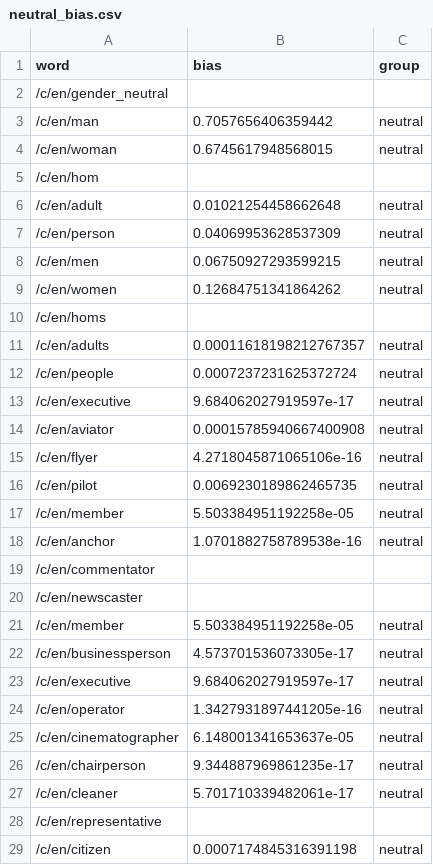
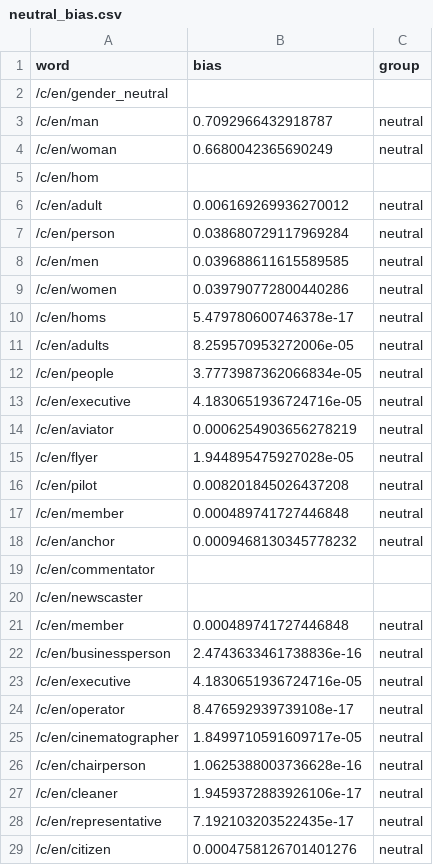
Before and after one commit to bernardcheng/cs4248_project, a CSV file: data/heuristic/directBias/variation2/neutral_bias.csv, drawn as a sheet; only a part is shown; the diff covers the shown part only.

```diff
--- a/data/heuristic/directBias/variation2/neutral_bias.csv
+++ b/data/heuristic/directBias/variation2/neutral_bias.csv
@@ -2,28 +2,28 @@ word,bias,group
 /c/en/gender_neutral,,
-/c/en/man,0.7057656406359442,neutral
-/c/en/woman,0.6745617948568015,neutral
+/c/en/man,0.7092966432918787,neutral
+/c/en/woman,0.6680042365690249,neutral
 /c/en/hom,,
-/c/en/adult,0.01021254458662648,neutral
-/c/en/person,0.04069953628537309,neutral
-/c/en/men,0.06750927293599215,neutral
-/c/en/women,0.12684751341864262,neutral
-/c/en/homs,,
-/c/en/adults,0.00011618198212767357,neutral
-/c/en/people,0.0007237231625372724,neutral
-/c/en/executive,9.684062027919597e-17,neutral
-/c/en/aviator,0.00015785940667400908,neutral
-/c/en/flyer,4.2718045871065106e-16,neutral
-/c/en/pilot,0.0069230189862465735,neutral
-/c/en/member,5.503384951192258e-05,neutral
-/c/en/anchor,1.0701882758789538e-16,neutral
+/c/en/adult,0.006169269936270012,neutral
+/c/en/person,0.038680729117969284,neutral
+/c/en/men,0.039688611615589585,neutral
+/c/en/women,0.039790772800440286,neutral
+/c/en/homs,5.479780600746378e-17,neutral
+/c/en/adults,8.259570953272006e-05,neutral
+/c/en/people,3.7773987362066834e-05,neutral
+/c/en/executive,4.1830651936724716e-05,neutral
+/c/en/aviator,0.0006254903656278219,neutral
+/c/en/flyer,1.944895475927028e-05,neutral
+/c/en/pilot,0.008201845026437208,neutral
+/c/en/member,0.000489741727446848,neutral
+/c/en/anchor,0.0009468130345778232,neutral
 /c/en/commentator,,
 /c/en/newscaster,,
-/c/en/member,5.503384951192258e-05,neutral
-/c/en/businessperson,4.573701536073305e-17,neutral
-/c/en/executive,9.684062027919597e-17,neutral
-/c/en/operator,1.3427931897441205e-16,neutral
-/c/en/cinematographer,6.148001341653637e-05,neutral
-/c/en/chairperson,9.344887969861235e-17,neutral
-/c/en/cleaner,5.701710339482061e-17,neutral
-/c/en/representative,,
-/c/en/citizen,0.0007174845316391198,neutral
+/c/en/member,0.000489741727446848,neutral
+/c/en/businessperson,2.4743633461738836e-16,neutral
+/c/en/executive,4.1830651936724716e-05,neutral
+/c/en/operator,8.476592939739108e-17,neutral
+/c/en/cinematographer,1.8499710591609717e-05,neutral
+/c/en/chairperson,1.0625388003736628e-16,neutral
+/c/en/cleaner,1.9459372883926106e-17,neutral
+/c/en/representative,7.192103203522435e-17,neutral
+/c/en/citizen,0.0004758126701401276,neutral
```
Also changed, not shown: 39 edited cells elsewhere in this file, data/heuristic/directBias/variation1/female_bias.csv, data/heuristic/directBias/variation1/male_bias.csv, 10 other files.
